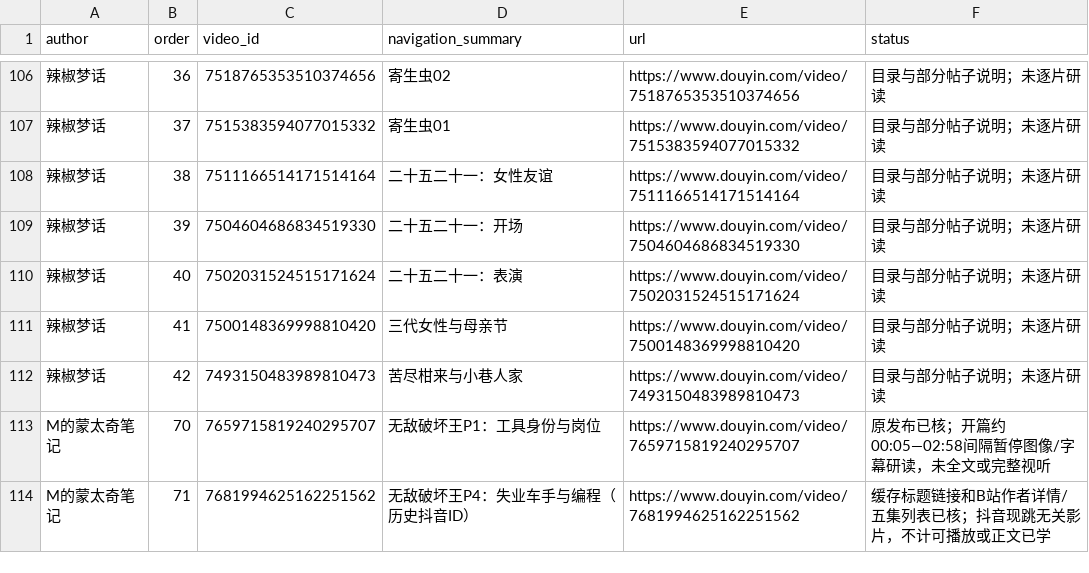
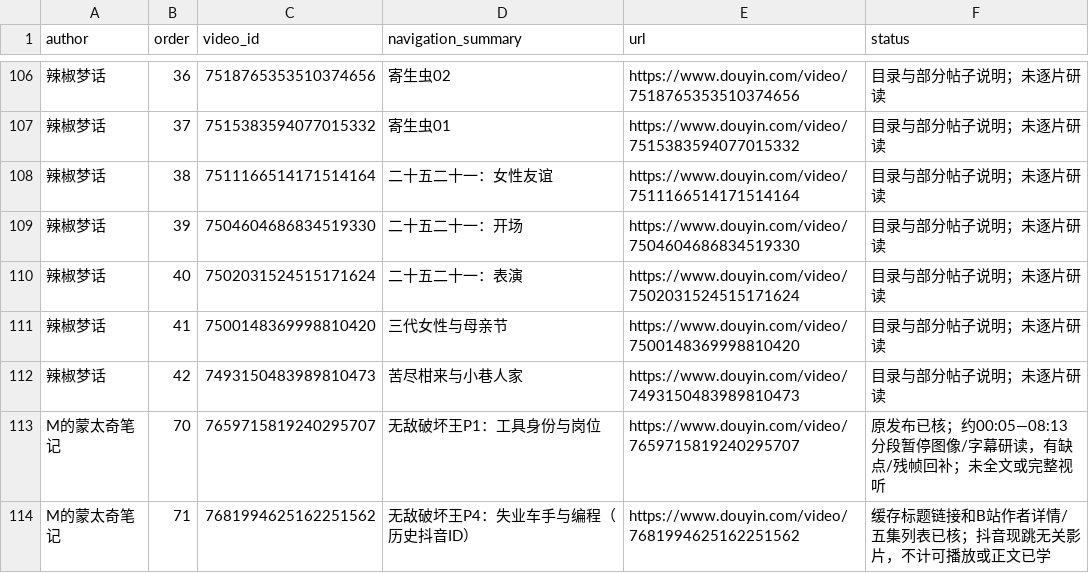
Before and after one commit to 8j-design/film-director-library, a CSV file: projects/director/导演表达/20261026-拉片与整体构思/两位作者可见作品导航-20261026.csv, drawn as a sheet; only a part is shown, gaps mark what is left out; the diff names each change by its address in the sheet, - before the commit and + after, or states it on an @@ line.

```diff
--- a/projects/director/导演表达/20261026-拉片与整体构思/两位作者可见作品导航-20261026.csv
+++ b/projects/director/导演表达/20261026-拉片与整体构思/两位作者可见作品导航-20261026.csv
-F113 (status): 原发布已核；开篇约00:05—02:58间隔暂停图像/字幕研读，未全文或完整视听
+F113 (status): 原发布已核；约00:05—08:13分段暂停图像/字幕研读，有缺点/残帧回补；未全文或完整视听
```
Also changed, not shown: projects/director/导演表达/20261026-拉片与整体构思/逐集覆盖台账-20261026.csv, 9 other files.
